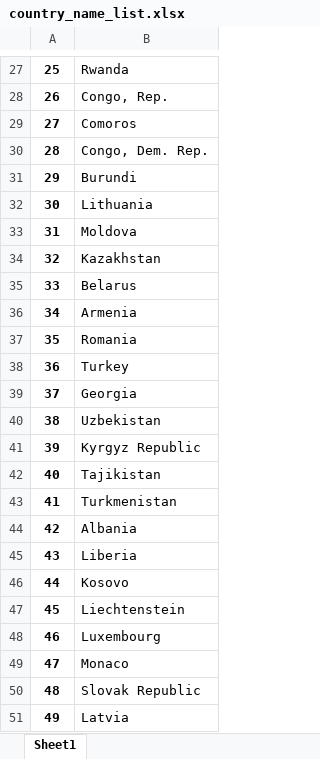
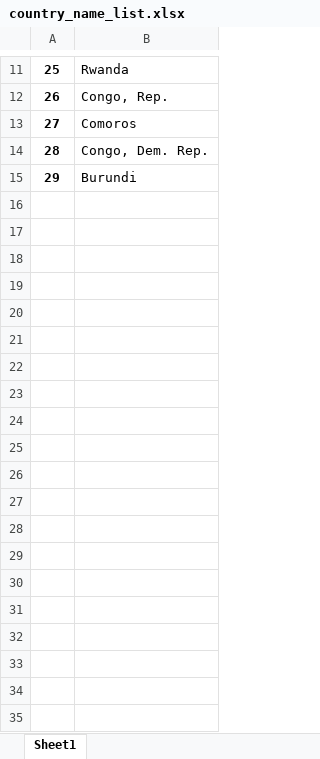
Before and after one commit to sasawatc/WorldBankAnalysis, an Excel workbook: output/country_name_list.xlsx, sheet Sheet1, drawn as a sheet; only a part is shown, gaps mark what is left out; values as stored, in another font and other column widths than the file's, no borders; the diff covers the shown part only; the diff names each change by its address in the sheet, - before the commit and + after, or states it on an @@ line.

```diff
--- a/output/country_name_list.xlsx (sheet Sheet1)
+++ b/output/country_name_list.xlsx (sheet Sheet1)
-row 32: 30 | Lithuania
-row 33: 31 | Moldova
-row 34: 32 | Kazakhstan
-row 35: 33 | Belarus
-row 36: 34 | Armenia
-row 37: 35 | Romania
-row 38: 36 | Turkey
-row 39: 37 | Georgia
-row 40: 38 | Uzbekistan
-row 41: 39 | Kyrgyz Republic
-row 42: 40 | Tajikistan
-row 43: 41 | Turkmenistan
-row 44: 42 | Albania
-row 45: 43 | Liberia
-row 46: 44 | Kosovo
-row 47: 45 | Liechtenstein
-row 48: 46 | Luxembourg
-row 49: 47 | Monaco
-row 50: 48 | Slovak Republic
-row 51: 49 | Latvia
```
Also changed, not shown: 184 removed rows elsewhere in this sheet, 3 other files.
